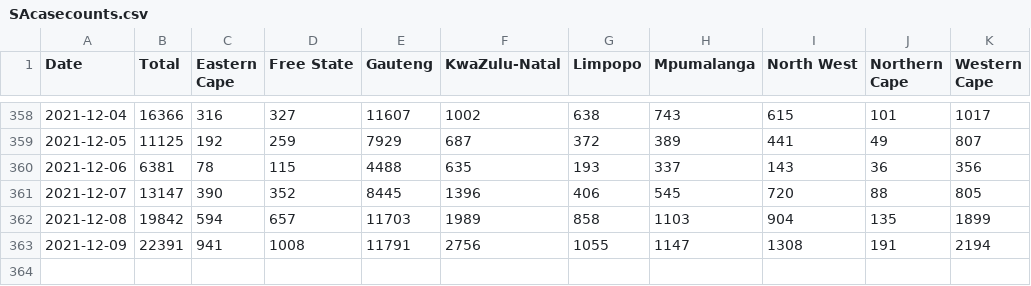
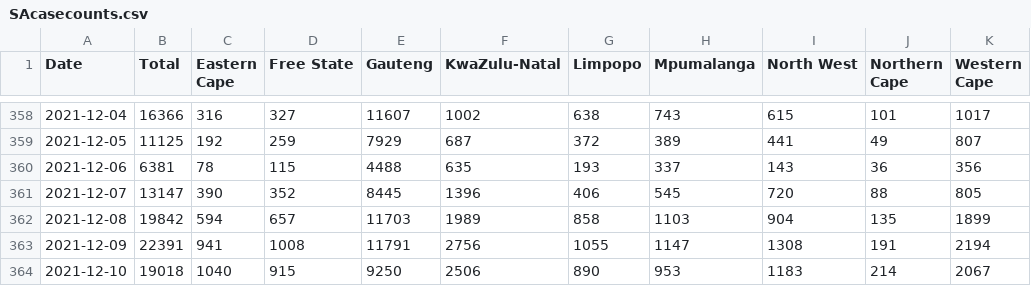
Before and after one commit to alex1770/Covid-19, a CSV file: VOCgrowth/EarlyOmicronEstimate/SAcasecounts.csv, drawn as a sheet; only a part is shown, gaps mark what is left out; the diff names each change by its address in the sheet, - before the commit and + after, or states it on an @@ line.

Commit message:
Add 10 Dec cases

```diff
--- a/VOCgrowth/EarlyOmicronEstimate/SAcasecounts.csv
+++ b/VOCgrowth/EarlyOmicronEstimate/SAcasecounts.csv
+row 364: 2021-12-10 | 19018 | 1040 | 915 | 9250 | 2506 | 890 | 953 | 1183 | 214 | 2067
```
